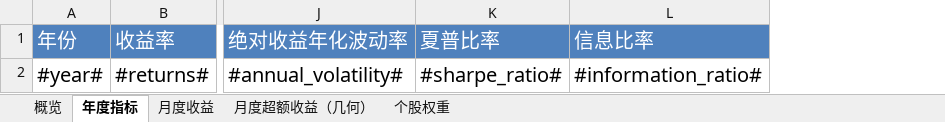
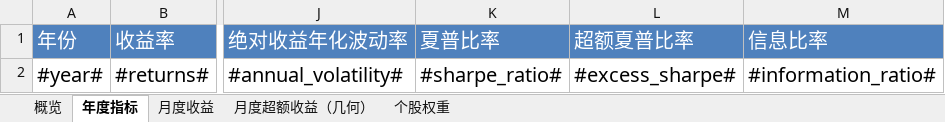
Before and after one commit to ricequant/rqalpha, an Excel workbook: rqalpha/mod/rqalpha_mod_sys_analyser/report/templates/summary.xlsx, sheet 年度指标, drawn as a sheet; only a part is shown, gaps mark what is left out; values as stored, in another font and other column widths than the file's, no borders; the diff names each change by its address in the sheet, - before the commit and + after, or states it on an @@ line.

Commit message:
report的年度指标新增超额夏普比率

```diff
--- a/rqalpha/mod/rqalpha_mod_sys_analyser/report/templates/summary.xlsx (sheet 年度指标)
+++ b/rqalpha/mod/rqalpha_mod_sys_analyser/report/templates/summary.xlsx (sheet 年度指标)
+column L (超额夏普比率), row 2: #excess_sharpe#
```
Also changed, not shown: 1 other file.
